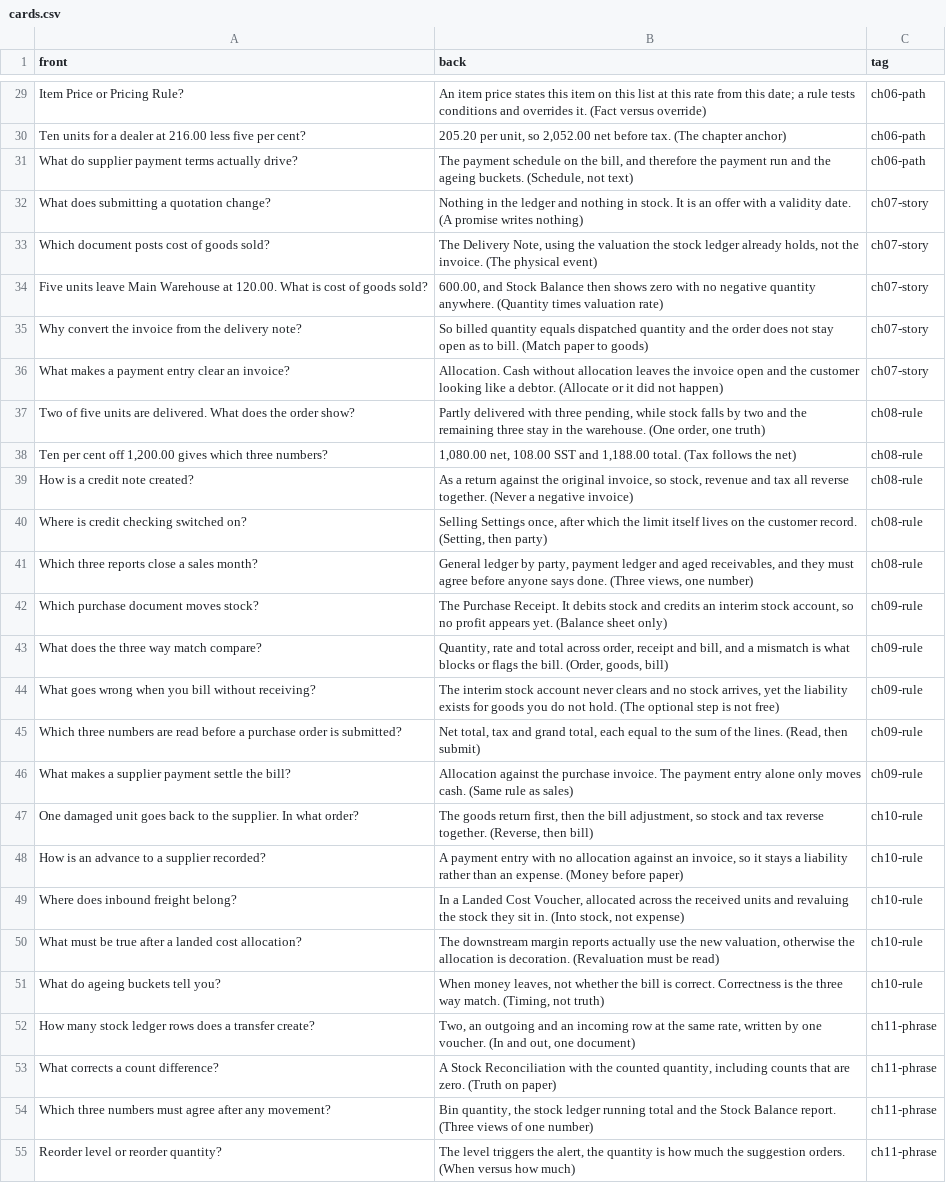
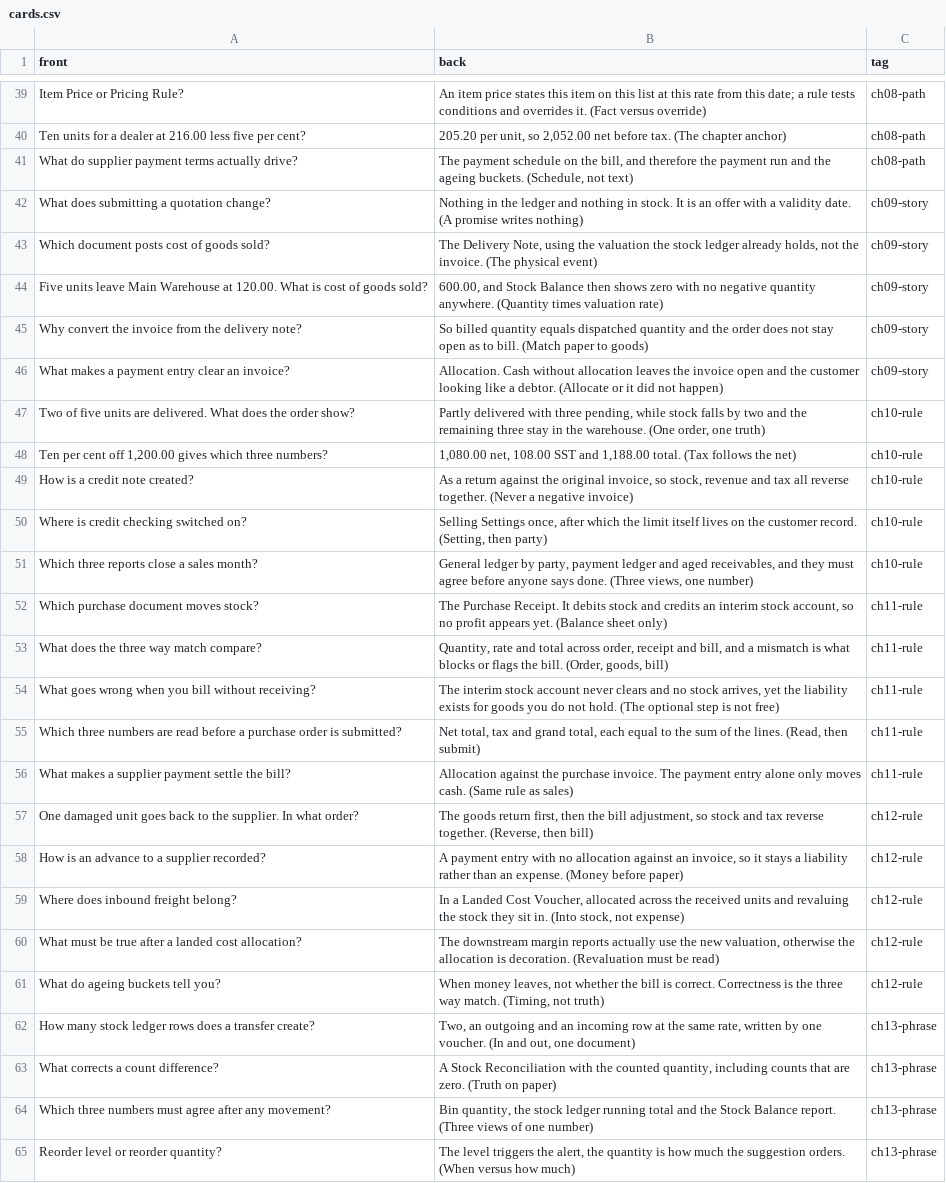
Before and after one commit to ahbeeahkao/erpnext, a CSV file: erpnext_consultant_training/memory/cards.csv, drawn as a sheet; only a part is shown, gaps mark what is left out; addresses are those after the commit; the diff covers the shown part only; the diff names each change by its address in the sheet, - before the commit and + after, or states it on an @@ line.

```diff
--- a/erpnext_consultant_training/memory/cards.csv
+++ b/erpnext_consultant_training/memory/cards.csv
-C39:C41 (tag): ch06-path
+C39:C41 (tag): ch08-path
-C42:C46 (tag): ch07-story
+C42:C46 (tag): ch09-story
-C47:C51 (tag): ch08-rule
+C47:C51 (tag): ch10-rule
-C52:C56 (tag): ch09-rule
+C52:C56 (tag): ch11-rule
-C57:C61 (tag): ch10-rule
+C57:C61 (tag): ch12-rule
-C62:C65 (tag): ch11-phrase
+C62:C65 (tag): ch13-phrase
```
Also changed, not shown: 15 added rows and 83 edited cells elsewhere in this file, 57 other files.
